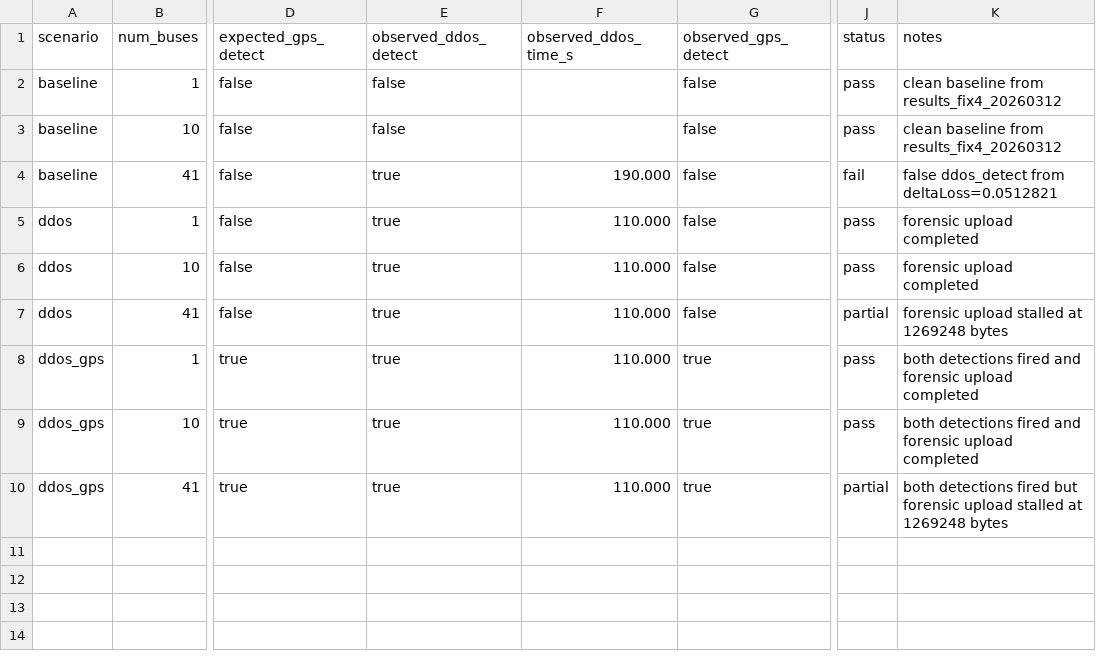
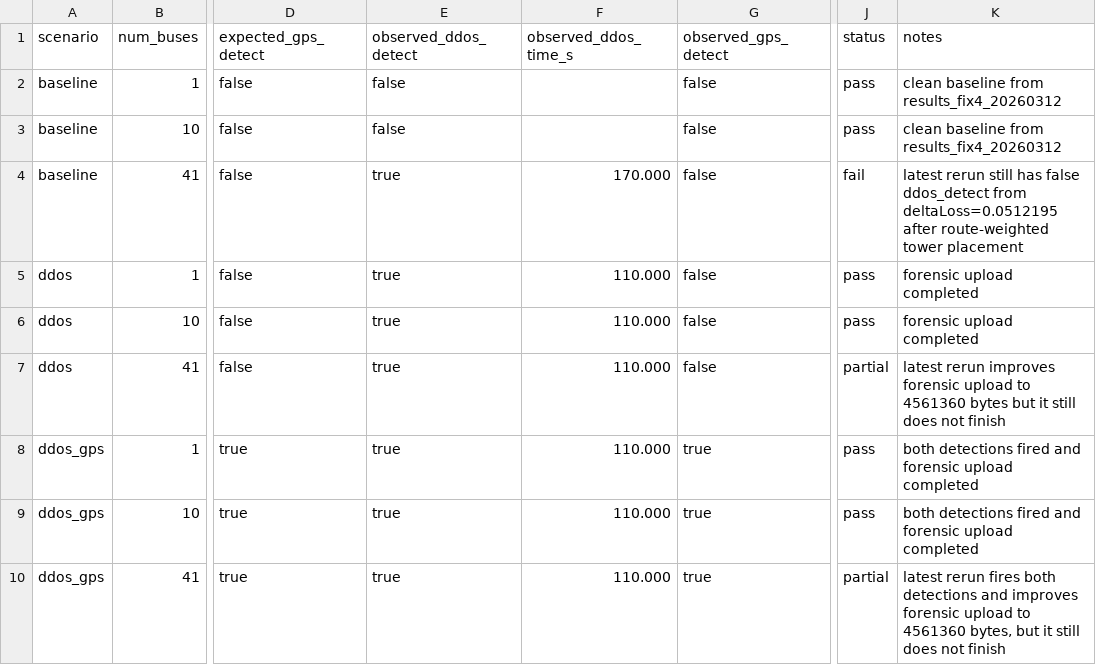
Before and after one commit to ahmadra2002KFU/Bus-Jetson-Nano, a CSV file: results/router_power_validation_20260312/status.csv, drawn as a sheet; only a part is shown, gaps mark what is left out; the diff names each change by its address in the sheet, - before the commit and + after, or states it on an @@ line.

Commit message:
fix: publish latest 41-bus rerun handoff
Capture the route-weighted 3-eNB placement and include the newest 41-bus baseline, ddos, and ddos_gps artifacts so main-dev can continue from the latest validated state.

```diff
--- a/results/router_power_validation_20260312/status.csv
+++ b/results/router_power_validation_20260312/status.csv
-F4 (observed_ddos_time_s): 190.000
+F4 (observed_ddos_time_s): 170.000
-K4 (notes): false ddos_detect from deltaLoss=0.0512821
+K4 (notes): latest rerun still has false ddos_detect from deltaLoss=0.0512195 after route-weighted tower placement
-K7 (notes): forensic upload stalled at 1269248 bytes
+K7 (notes): latest rerun improves forensic upload to 4561360 bytes but it still does not finish
-K10 (notes): both detections fired but forensic upload stalled at 1269248 bytes
+K10 (notes): latest rerun fires both detections and improves forensic upload to 4561360 bytes, but it still does not finish
```
Also changed, not shown: 16 other files.
